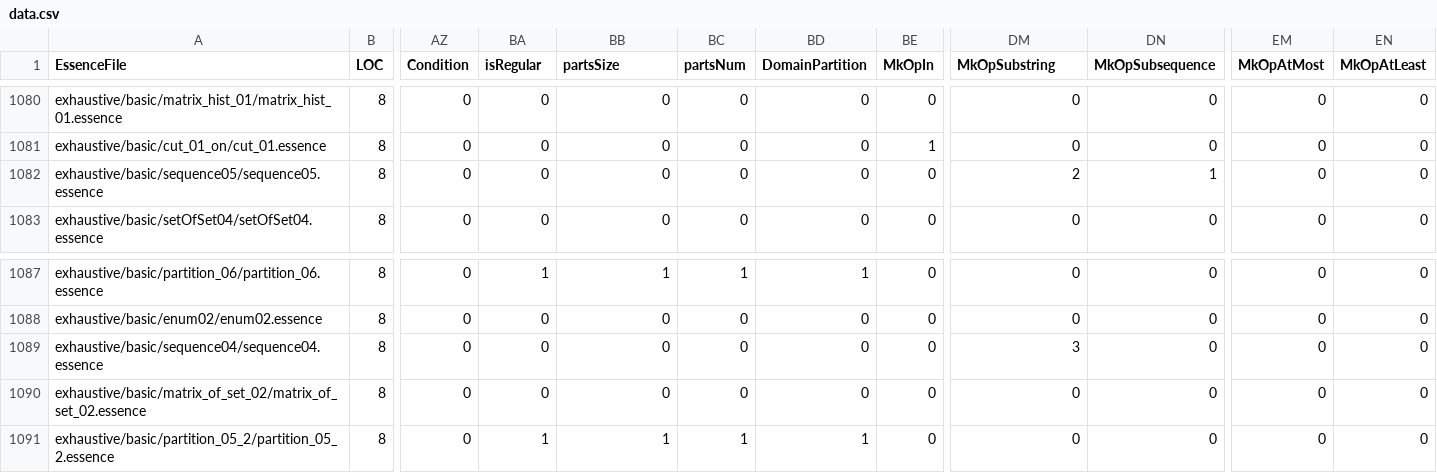
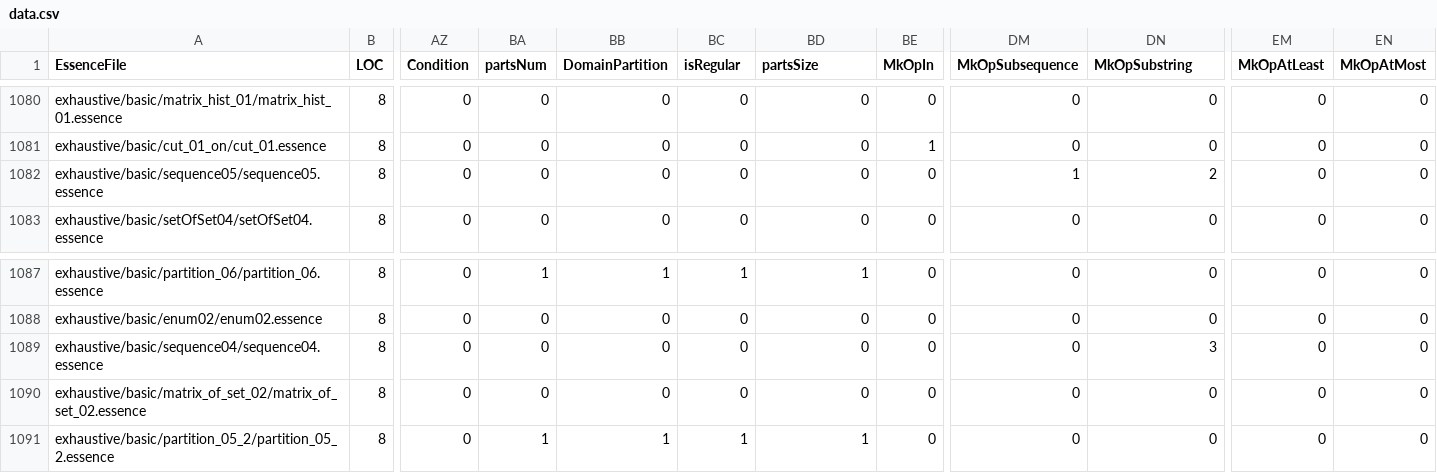
Before and after one commit to ozgurakgun/conjure-oxide, a CSV file: tools/essence-feature-usage-stats/data.csv, drawn as a sheet; only a part is shown, gaps mark what is left out; the diff covers the shown part only; the diff names each change by its address in the sheet, - before the commit and + after, or states it on an @@ line.

```diff
--- a/tools/essence-feature-usage-stats/data.csv
+++ b/tools/essence-feature-usage-stats/data.csv
-BA1: isRegular
+BA1: partsNum
-BB1: partsSize
+BB1: DomainPartition
-BC1: partsNum
+BC1: isRegular
-BD1: DomainPartition
+BD1: partsSize
-DM1: MkOpSubstring
+DM1: MkOpSubsequence
-DN1: MkOpSubsequence
+DN1: MkOpSubstring
-EM1: MkOpAtMost
+EM1: MkOpAtLeast
-EN1: MkOpAtLeast
+EN1: MkOpAtMost
-DM1082 (MkOpSubsequence): 2
+DM1082 (MkOpSubsequence): 1
-DN1082 (MkOpSubstring): 1
+DN1082 (MkOpSubstring): 2
-DM1089 (MkOpSubsequence): 3
+DM1089 (MkOpSubsequence): 0
-DN1089 (MkOpSubstring): 0
+DN1089 (MkOpSubstring): 3
```
Also changed, not shown: 16 edited cells elsewhere in this file, 1 other file.
